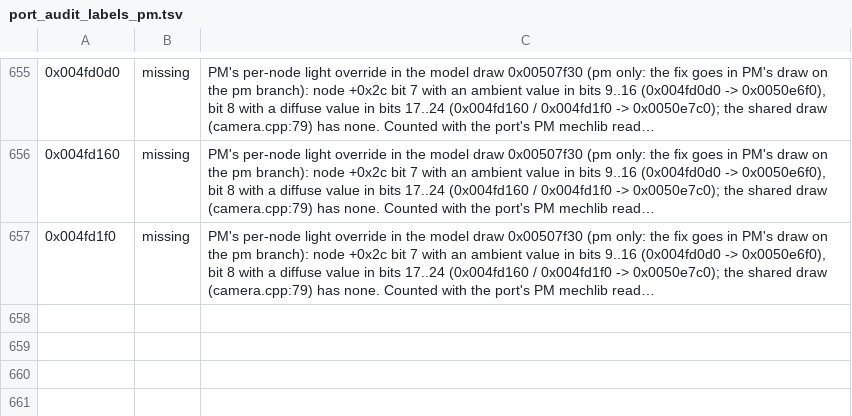
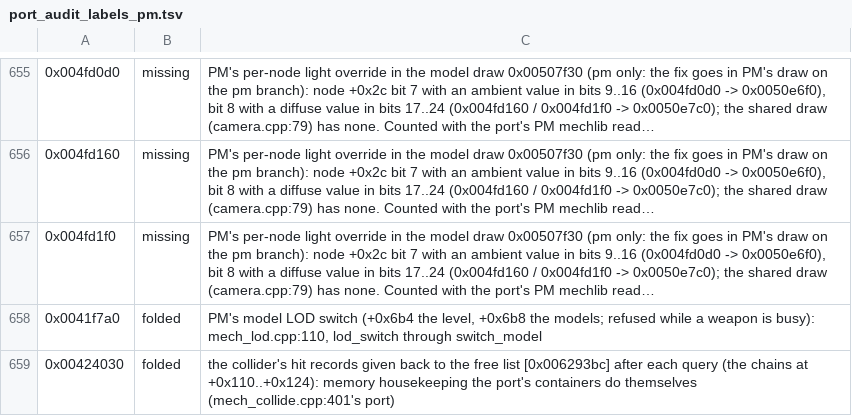
Before and after one commit to telltaleatheist/mw3-re, a TSV file: tools/analysis/port_audit_labels_pm.tsv, drawn as a sheet; only a part is shown, gaps mark what is left out; long unchanged cells end in …; the diff names each change by its address in the sheet, - before the commit and + after, or states it on an @@ line.

Commit message:
PM audit: the LOD switch and the collider's record recycling covered

```diff
--- a/tools/analysis/port_audit_labels_pm.tsv
+++ b/tools/analysis/port_audit_labels_pm.tsv
+row 658: 0x0041f7a0 | folded | PM's model LOD switch (+0x6b4 the level, +0x6b8 the models; refused while a weapon is busy): mech_lod.cpp:110, lod_switch through switch_model
+row 659: 0x00424030 | folded | the collider's hit records given back to the free list [0x006293bc] after each query (the chains at +0x110..+0x124): memory housekeeping the port's containers do themselves (mech_collide.cpp:401's port)
```
